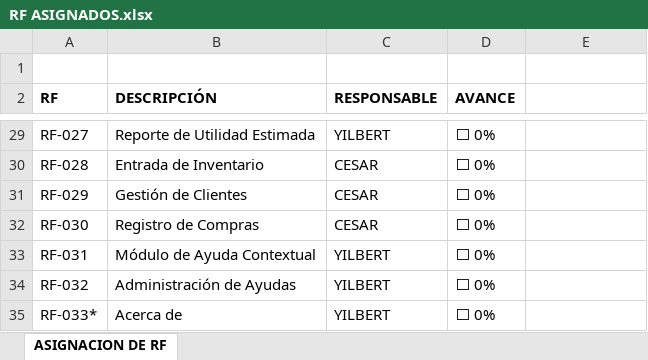
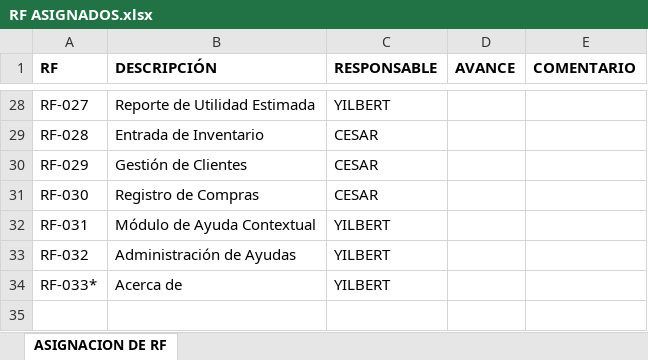
Before and after one commit to yilbertfernandezespinoza-cmd/PPI-UTC, an Excel workbook: DOCUMENTACION/RF ASIGNADOS.xlsx, sheet ASIGNACION DE RF, drawn as a sheet; only a part is shown, gaps mark what is left out; values as stored, in another font and other column widths than the file's, no borders; removed rows and columns are numbered as before the commit, all else as after; the diff covers the shown part only; the diff names each change by its address in the sheet, - before the commit and + after, or states it on an @@ line.

```diff
--- a/DOCUMENTACION/RF ASIGNADOS.xlsx (sheet ASIGNACION DE RF)
+++ b/DOCUMENTACION/RF ASIGNADOS.xlsx (sheet ASIGNACION DE RF)
-row 1: (empty)
-E1: (empty)
+E1: COMENTARIO
-D28:D34 (AVANCE): ⬜ 0%
+D28:D34 (AVANCE): (empty)
```
Also changed, not shown: 28 edited cells and cell formats elsewhere in this sheet, 24 other files.
